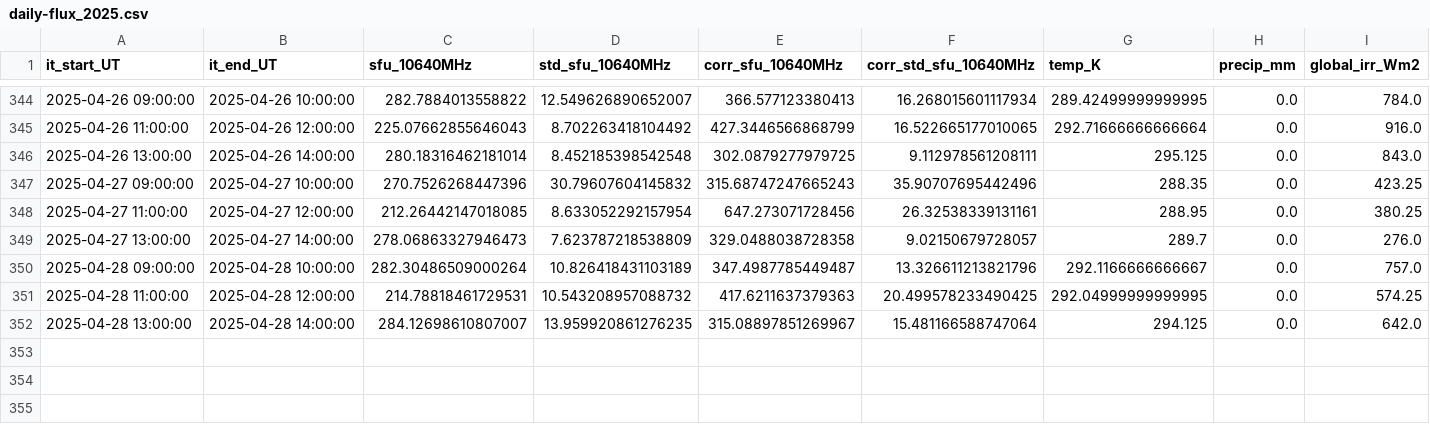
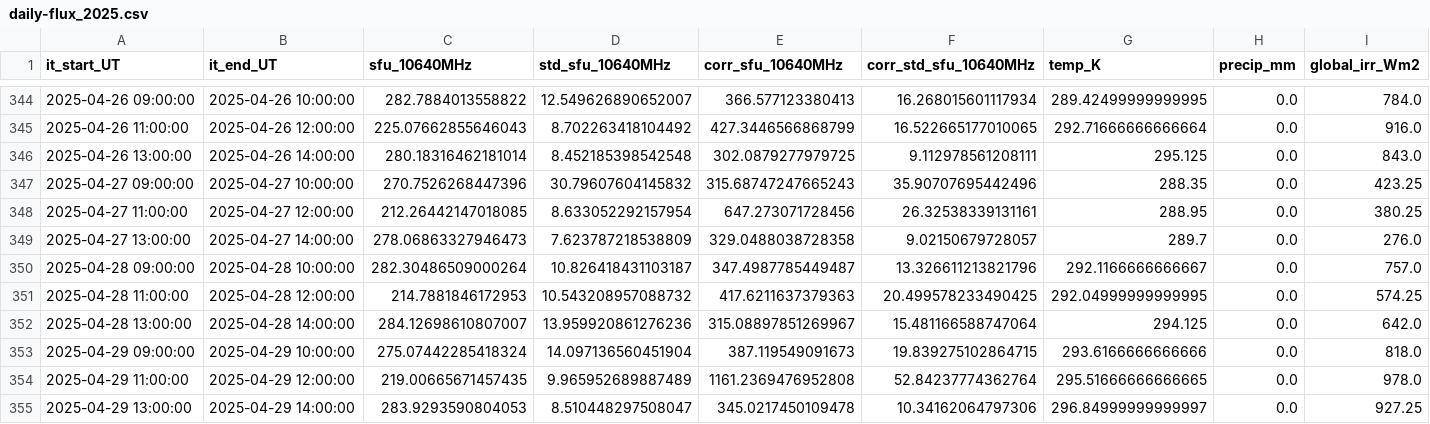
Before and after one commit to wolfidan/callisto, a CSV file: output/data/proc_daily_flux/daily-flux_2025.csv, drawn as a sheet; only a part is shown, gaps mark what is left out; rows hold the shown columns only; the diff names each change by its address in the sheet, - before the commit and + after, or states it on an @@ line.

```diff
--- a/output/data/proc_daily_flux/daily-flux_2025.csv
+++ b/output/data/proc_daily_flux/daily-flux_2025.csv
-D350 (std_sfu_10640MHz): 10.826418431103189
+D350 (std_sfu_10640MHz): 10.826418431103187
-C351 (sfu_10640MHz): 214.78818461729531
+C351 (sfu_10640MHz): 214.7881846172953
-D352 (std_sfu_10640MHz): 13.959920861276235
+D352 (std_sfu_10640MHz): 13.959920861276236
+row 353: 2025-04-29 09:00:00 | 2025-04-29 10:00:00 | 275.07442285418324 | 14.097136560451904 | 387.119549091673 | 19.839275102864715 | 293.6166666666666 | 0.0 | 818.0
+row 354: 2025-04-29 11:00:00 | 2025-04-29 12:00:00 | 219.00665671457435 | 9.965952689887489 | 1161.2369476952808 | 52.84237774362764 | 295.51666666666665 | 0.0 | 978.0
+row 355: 2025-04-29 13:00:00 | 2025-04-29 14:00:00 | 283.9293590804053 | 8.510448297508047 | 345.0217450109478 | 10.34162064797306 | 296.84999999999997 | 0.0 | 927.25
```
Also changed, not shown: output/data/meteoswiss/meteoswiss_2025-04-28.csv, output/solar_scan/pointing-offsets_2025.csv, 22 other files.
